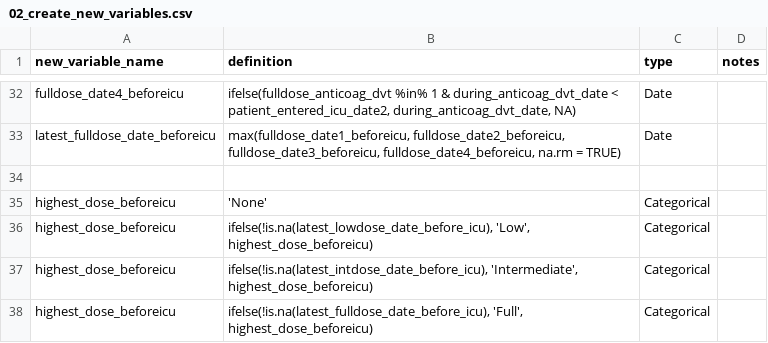
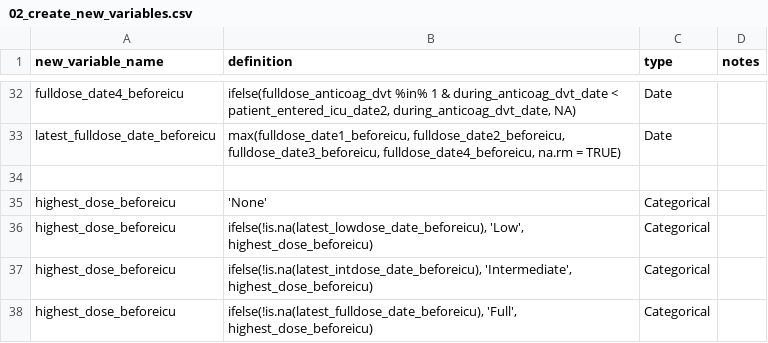
Before and after one commit to rsoren/aha_covid_dataprep_specs, a CSV file: 02_create_new_variables.csv, drawn as a sheet; only a part is shown, gaps mark what is left out.

Commit message:
Update 02_create_new_variables.csv

```diff
--- a/02_create_new_variables.csv
+++ b/02_create_new_variables.csv
@@ -35,4 +35,4 @@ latest_fulldose_date_beforeicu,"max(fulldose_date1_beforeicu, fulldose_date2_bef
 highest_dose_beforeicu,"'None'","Categorical",
-highest_dose_beforeicu,"ifelse(!is.na(latest_lowdose_date_before_icu), 'Low', highest_dose_beforeicu)","Categorical",
-highest_dose_beforeicu,"ifelse(!is.na(latest_intdose_date_before_icu), 'Intermediate', highest_dose_beforeicu)","Categorical",
-highest_dose_beforeicu,"ifelse(!is.na(latest_fulldose_date_before_icu), 'Full', highest_dose_beforeicu)","Categorical",
+highest_dose_beforeicu,"ifelse(!is.na(latest_lowdose_date_beforeicu), 'Low', highest_dose_beforeicu)","Categorical",
+highest_dose_beforeicu,"ifelse(!is.na(latest_intdose_date_beforeicu), 'Intermediate', highest_dose_beforeicu)","Categorical",
+highest_dose_beforeicu,"ifelse(!is.na(latest_fulldose_date_beforeicu), 'Full', highest_dose_beforeicu)","Categorical",
```
